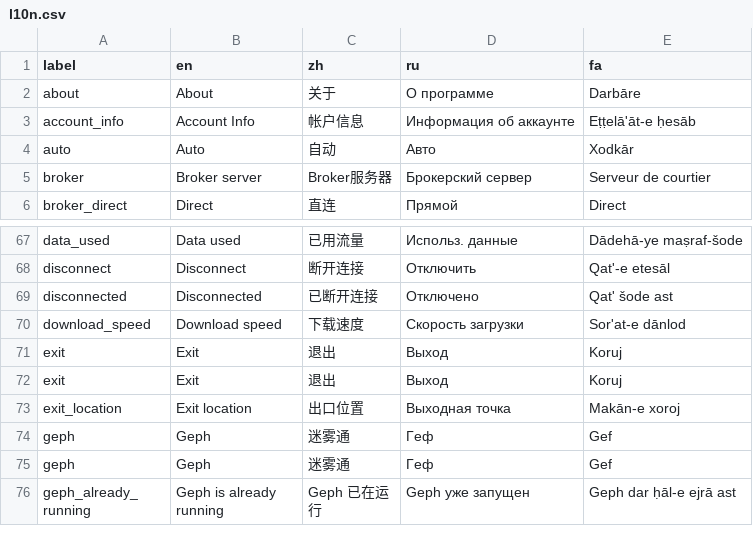
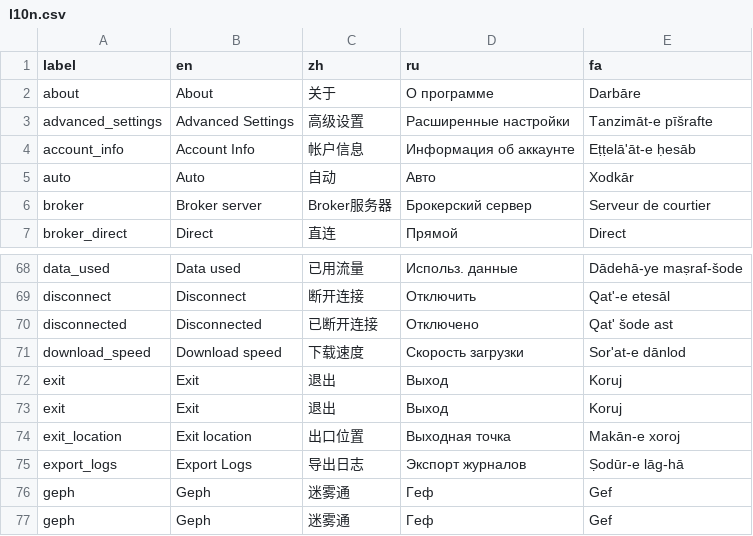
Before and after one commit to geph-official/geph5, a CSV file: binaries/geph5-client-gui/src/l10n.csv, drawn as a sheet; only a part is shown, gaps mark what is left out; the shorter side is filled out with more unchanged rows; the diff names each change by its address in the sheet, - before the commit and + after, or states it on an @@ line.

Commit message:
Add export logs feature, update character set and fonts, implement advanced settings UI, and remove unused imports

```diff
--- a/binaries/geph5-client-gui/src/l10n.csv
+++ b/binaries/geph5-client-gui/src/l10n.csv
+row 3: advanced_settings | Advanced Settings | 高级设置 | Расширенные настройки | Tanzimāt-e pīšrafte
+row 75: export_logs | Export Logs | 导出日志 | Экспорт журналов | Ṣodūr-e lāg-hā
```
Also changed, not shown: 8 other files.
